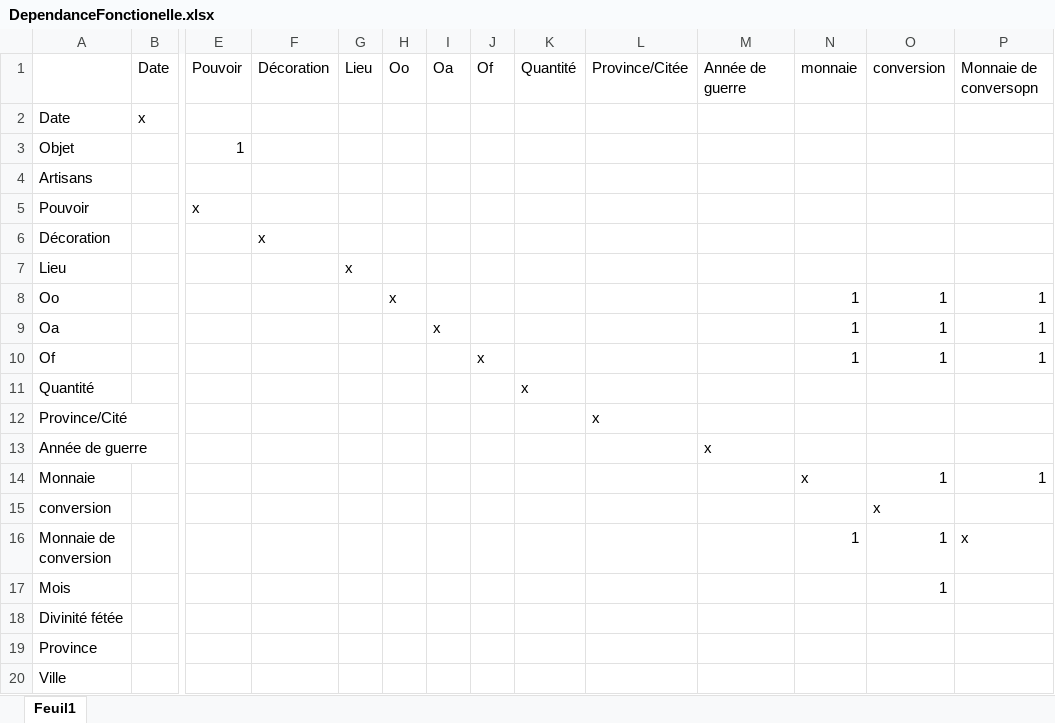
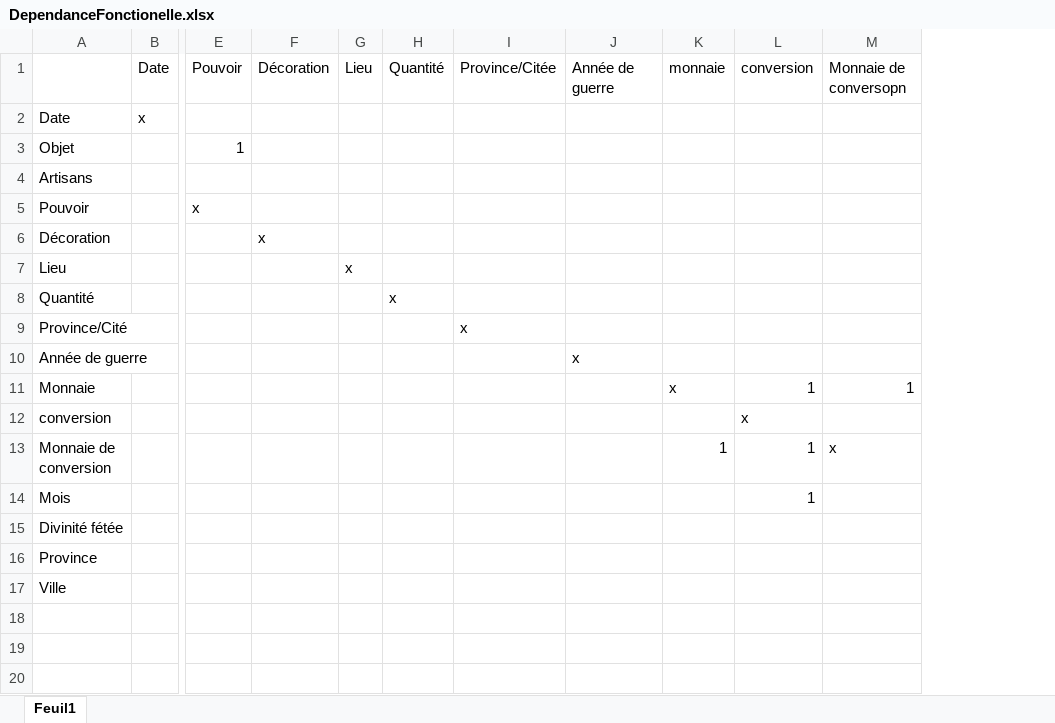
Before and after one commit to HugoLeBoennec/Modelisation, an Excel workbook: DependanceFonctionelle.xlsx, sheet Feuil1, drawn as a sheet; only a part is shown, gaps mark what is left out; values as stored, in another font and other column widths than the file's, no borders; rows hold the shown columns only; the diff names each change by its address in the sheet, - before the commit and + after, or states it on an @@ line.

Commit message:
Add files via upload

```diff
--- a/DependanceFonctionelle.xlsx (sheet Feuil1)
+++ b/DependanceFonctionelle.xlsx (sheet Feuil1)
-column H, row 1: Oo
-column I, row 1: Oa
-column J, row 1: Of
-row 8: Oo |  |  |  |  | x |  |  |  |  |  | 1 | 1 | 1
-row 9: Oa |  |  |  |  |  | x |  |  |  |  | 1 | 1 | 1
-row 10: Of |  |  |  |  |  |  | x |  |  |  | 1 | 1 | 1
```
